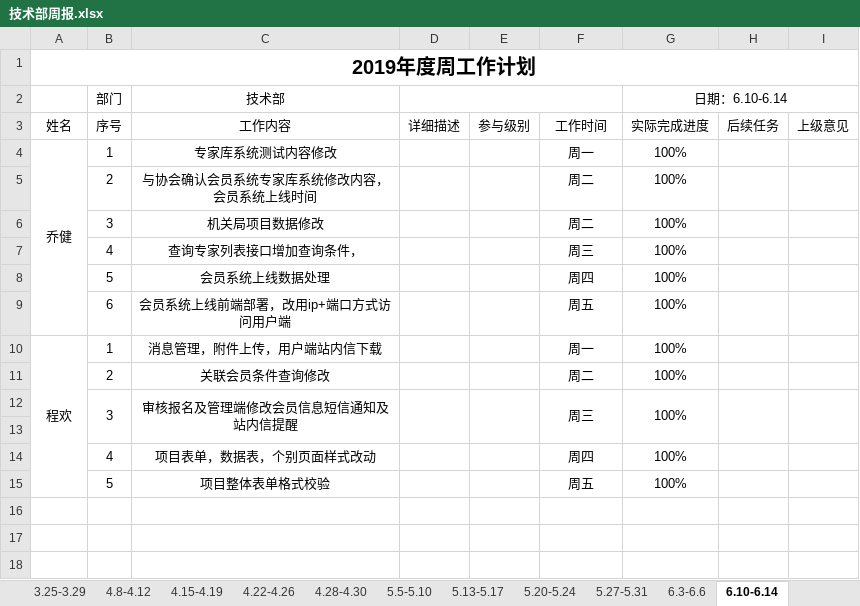
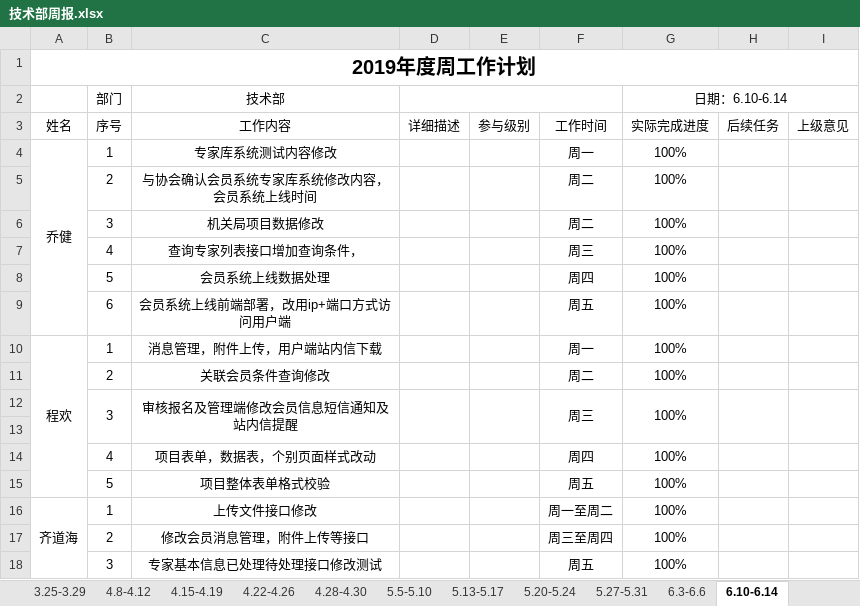
Before and after one commit to qiaojian0907/weekReport, an Excel workbook: 技术部周报.xlsx, sheet 6.10-6.14, drawn as a sheet; values as stored, in another font and other column widths than the file's, no borders; the diff names each change by its address in the sheet, - before the commit and + after, or states it on an @@ line.

Commit message:
zhooubao

```diff
--- a/技术部周报.xlsx (sheet 6.10-6.14)
+++ b/技术部周报.xlsx (sheet 6.10-6.14)
+row 16: 齐道海 | 1 | 上传文件接口修改 |  |  | 周一至周二 | 100%
+row 17:  | 2 | 修改会员消息管理，附件上传等接口 |  |  | 周三至周四 | 100%
+row 18:  | 3 | 专家基本信息已处理待处理接口修改测试 |  |  | 周五 | 100%
```
